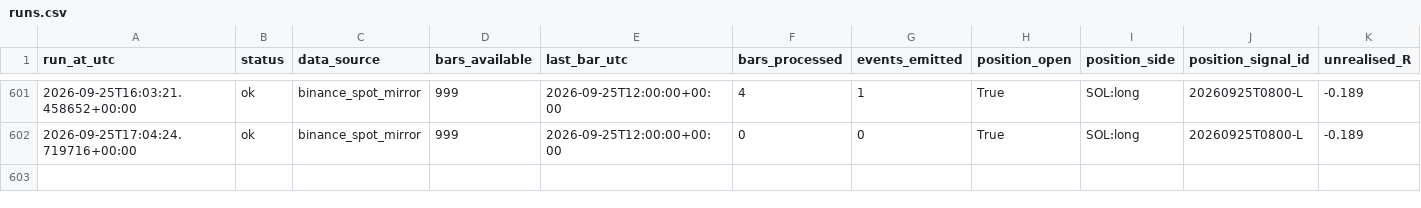
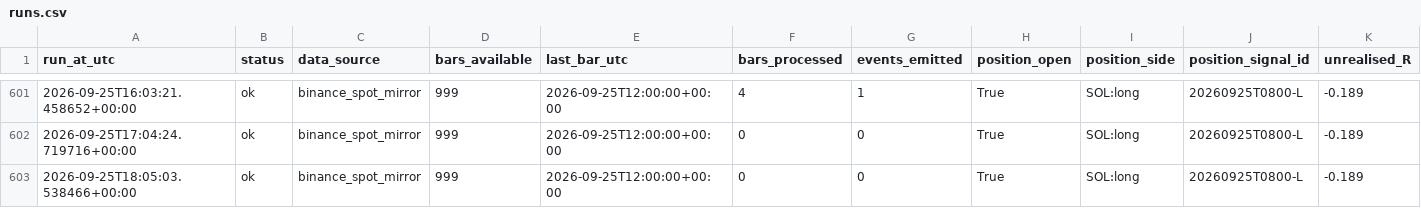
Before and after one commit to daijobudesu69/Crypto-MEX, a CSV file: state/runs.csv, drawn as a sheet; only a part is shown, gaps mark what is left out; rows hold the shown columns only; the diff names each change by its address in the sheet, - before the commit and + after, or states it on an @@ line.

```diff
--- a/state/runs.csv
+++ b/state/runs.csv
+row 603: 2026-09-25T18:05:03.538466+00:00 | ok | binance_spot_mirror | 999 | 2026-09-25T12:00:00+00:00 | 0 | 0 | True | SOL:long | 20260925T0800-L | -0.189
```
